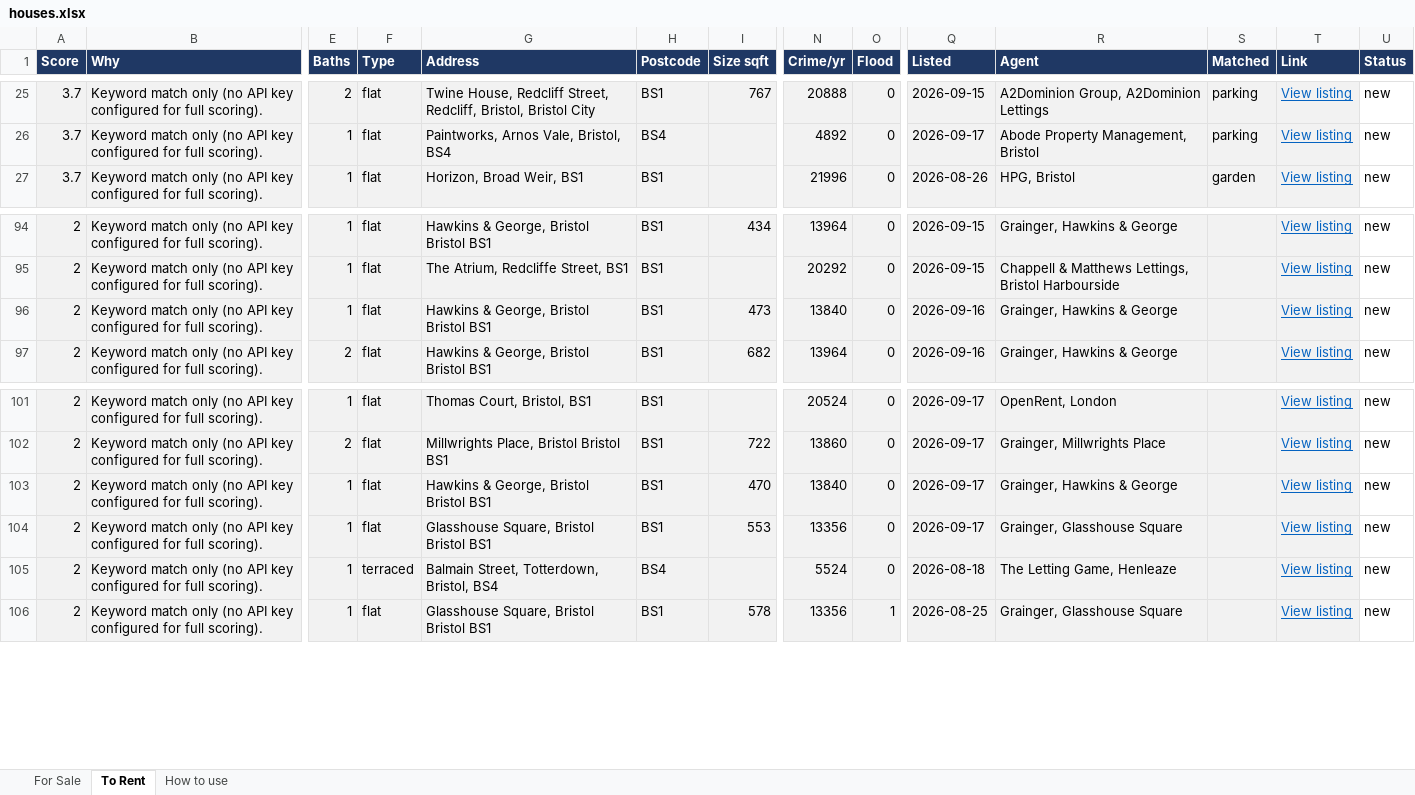
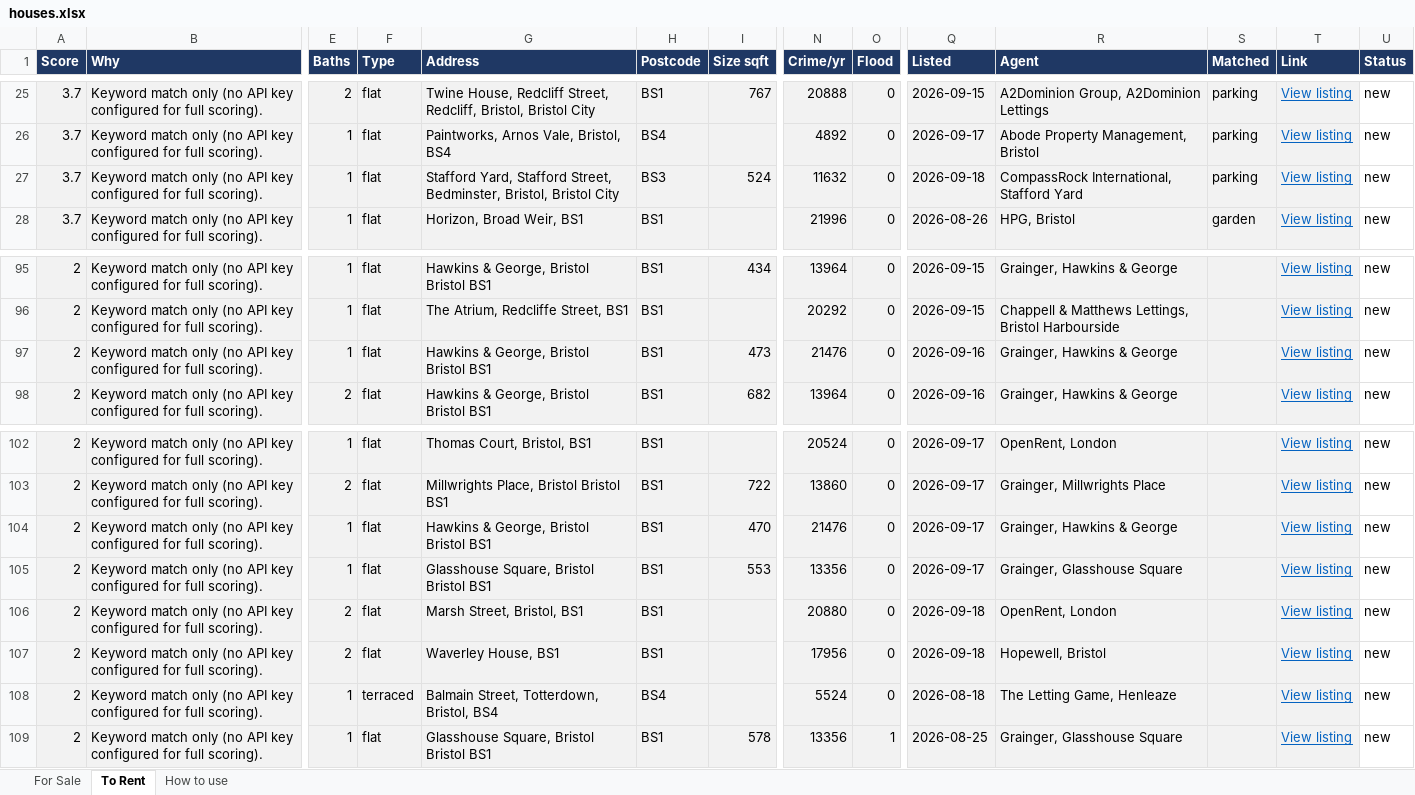
Before and after one commit to dcracknell/house_finder, an Excel workbook: data/houses.xlsx, sheet To Rent, drawn as a sheet; only a part is shown, gaps mark what is left out; values as stored, in another font and other column widths than the file's, no borders; addresses are those after the commit; rows hold the shown columns only; the diff names each change by its address in the sheet, - before the commit and + after, or states it on an @@ line.

```diff
--- a/data/houses.xlsx (sheet To Rent)
+++ b/data/houses.xlsx (sheet To Rent)
+row 27: 3.7 | Keyword match only (no API key configured for full scoring). | 1 | flat | Stafford Yard, Stafford Street, Bedminster, Bristol, Bristol City | BS3 | 524 | 11632 | 0 | 2026-09-18 | CompassRock International, Stafford Yard | parking | View listing | new
-N97 (Crime/yr): 13840
+N97 (Crime/yr): 21476
-N104 (Crime/yr): 13840
+N104 (Crime/yr): 21476
+row 106: 2 | Keyword match only (no API key configured for full scoring). | 2 | flat | Marsh Street, Bristol, BS1 | BS1 |  | 20880 | 0 | 2026-09-18 | OpenRent, London |  | View listing | new
+row 107: 2 | Keyword match only (no API key configured for full scoring). | 2 | flat | Waverley House, BS1 | BS1 |  | 17956 | 0 | 2026-09-18 | Hopewell, Bristol |  | View listing | new
```
Also changed, not shown: hidden cells, 3 other files.
